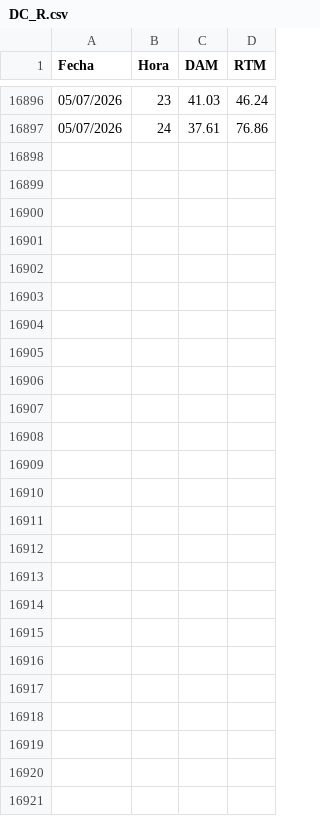
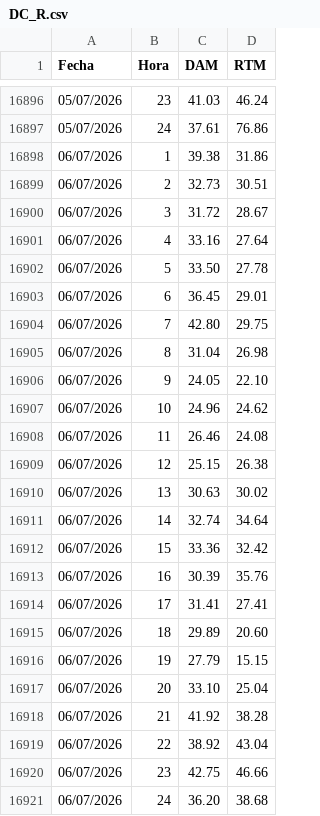
Before and after one commit to AlanSMX/Precios-ERCOT, a CSV file: DC_R.csv, drawn as a sheet; only a part is shown, gaps mark what is left out; the diff names each change by its address in the sheet, - before the commit and + after, or states it on an @@ line.

```diff
--- a/DC_R.csv
+++ b/DC_R.csv
+row 16898: 06/07/2026 | 1 | 39.38 | 31.86
+row 16899: 06/07/2026 | 2 | 32.73 | 30.51
+row 16900: 06/07/2026 | 3 | 31.72 | 28.67
+row 16901: 06/07/2026 | 4 | 33.16 | 27.64
+row 16902: 06/07/2026 | 5 | 33.50 | 27.78
+row 16903: 06/07/2026 | 6 | 36.45 | 29.01
+row 16904: 06/07/2026 | 7 | 42.80 | 29.75
+row 16905: 06/07/2026 | 8 | 31.04 | 26.98
+row 16906: 06/07/2026 | 9 | 24.05 | 22.10
+row 16907: 06/07/2026 | 10 | 24.96 | 24.62
+row 16908: 06/07/2026 | 11 | 26.46 | 24.08
+row 16909: 06/07/2026 | 12 | 25.15 | 26.38
+row 16910: 06/07/2026 | 13 | 30.63 | 30.02
+row 16911: 06/07/2026 | 14 | 32.74 | 34.64
+row 16912: 06/07/2026 | 15 | 33.36 | 32.42
+row 16913: 06/07/2026 | 16 | 30.39 | 35.76
+row 16914: 06/07/2026 | 17 | 31.41 | 27.41
+row 16915: 06/07/2026 | 18 | 29.89 | 20.60
+row 16916: 06/07/2026 | 19 | 27.79 | 15.15
+row 16917: 06/07/2026 | 20 | 33.10 | 25.04
+row 16918: 06/07/2026 | 21 | 41.92 | 38.28
+row 16919: 06/07/2026 | 22 | 38.92 | 43.04
+row 16920: 06/07/2026 | 23 | 42.75 | 46.66
+row 16921: 06/07/2026 | 24 | 36.20 | 38.68
```
Also changed, not shown: DC_L.csv.
